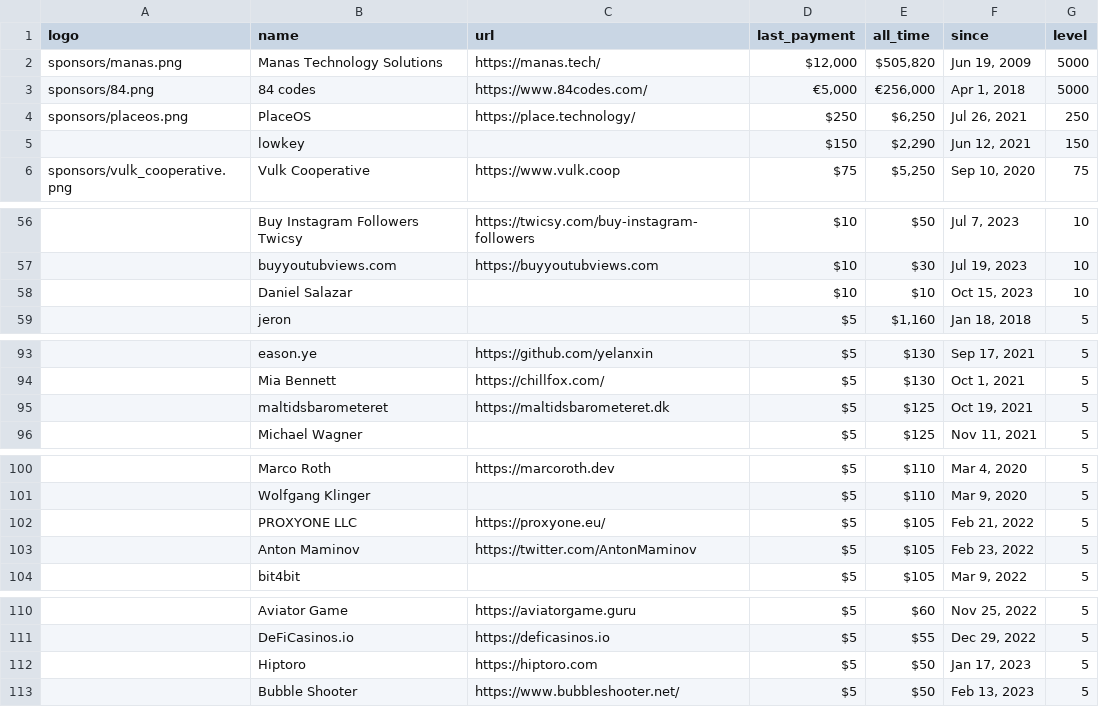
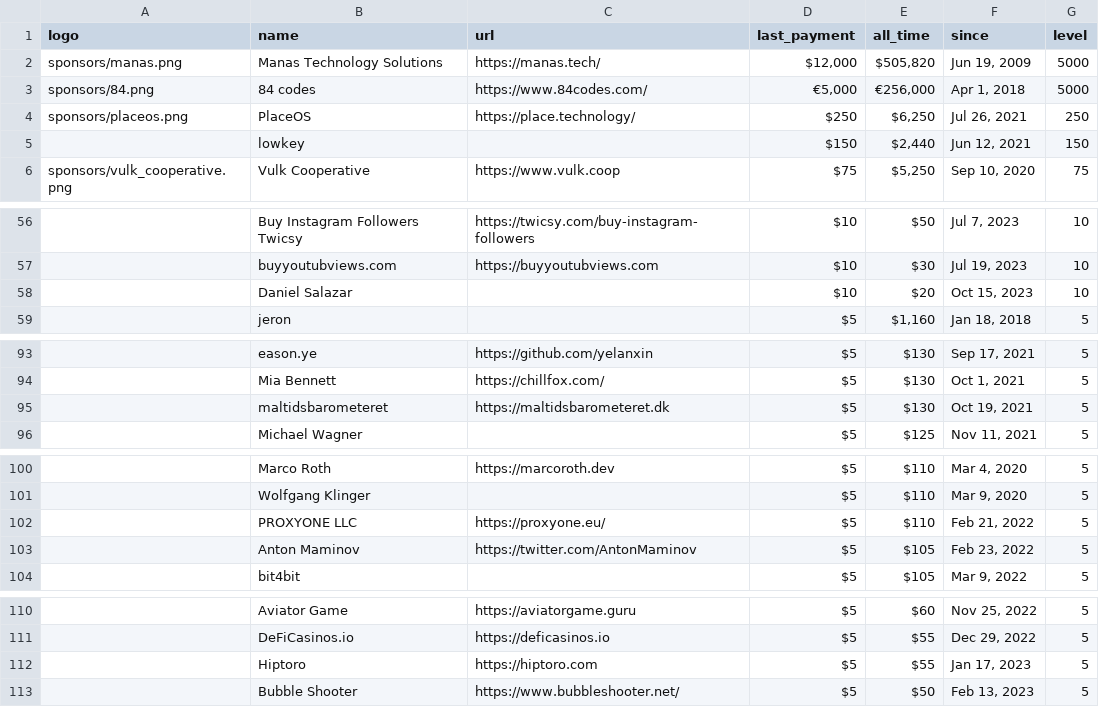
Before and after one commit to crystal-lang/crystal-website, a CSV file: _data/sponsors.csv, drawn as a sheet; only a part is shown, gaps mark what is left out; the diff names each change by its address in the sheet, - before the commit and + after, or states it on an @@ line.

Commit message:
Updating sponsors

```diff
--- a/_data/sponsors.csv
+++ b/_data/sponsors.csv
-E5 (all_time): $2,290
+E5 (all_time): $2,440
-E58 (all_time): $10
+E58 (all_time): $20
-E95 (all_time): $125
+E95 (all_time): $130
-E102 (all_time): $105
+E102 (all_time): $110
-E112 (all_time): $50
+E112 (all_time): $55
```
Also changed, not shown: 1 other file.
